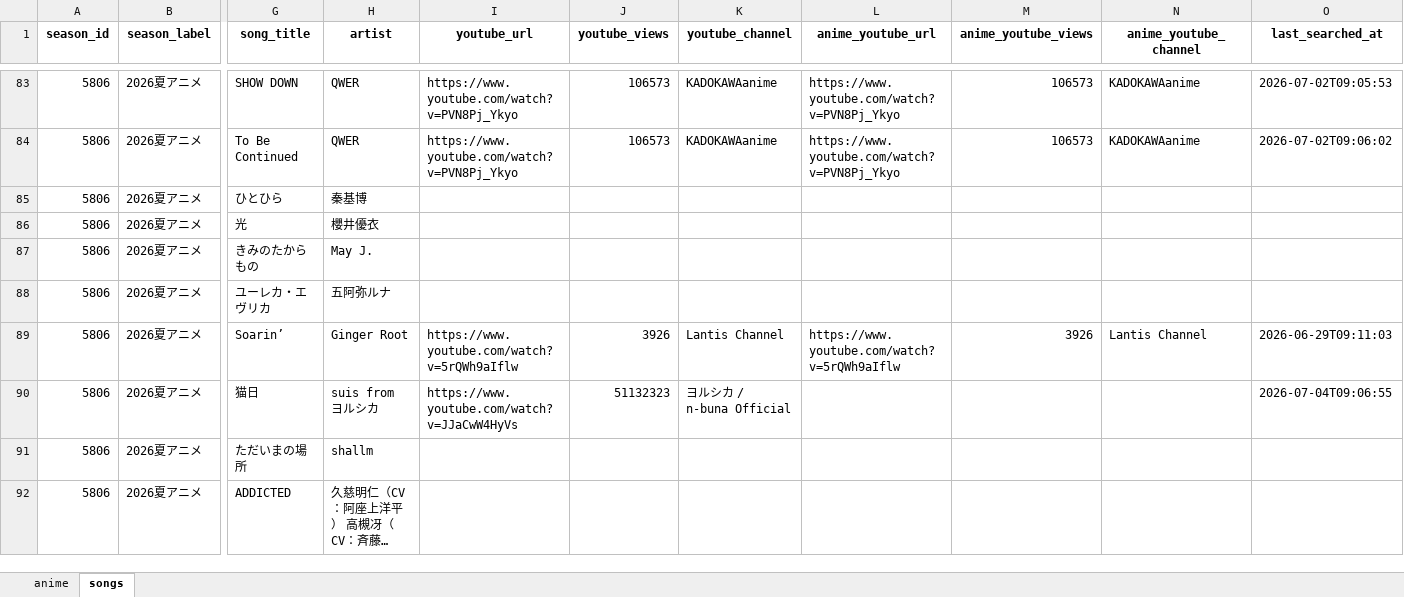
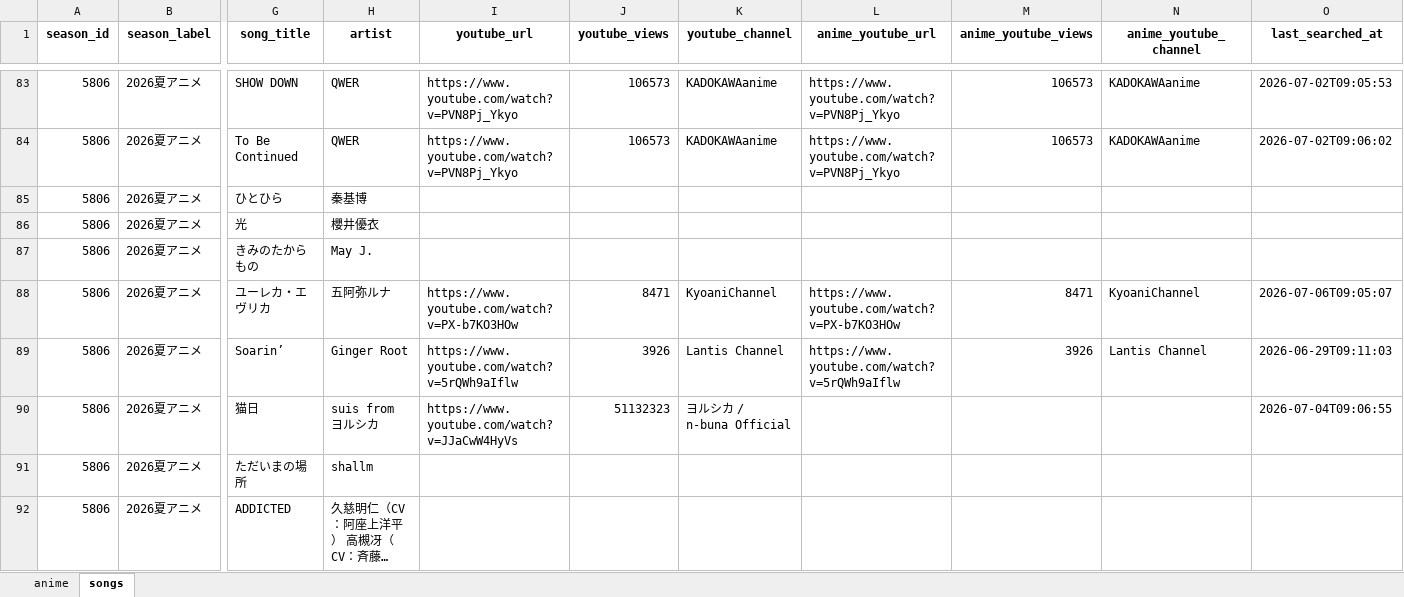
Before and after one commit to kageug/anime-list-updater, an Excel workbook: data/anime_list.xlsx, sheet songs, drawn as a sheet; only a part is shown, gaps mark what is left out; long unchanged cells end in …; values as stored, in another font and other column widths than the file's, no borders; the diff covers the shown part only; the diff names each change by its address in the sheet, - before the commit and + after, or states it on an @@ line.

Commit message:
auto: anime list update (PC) 2026-07-06

```diff
--- a/data/anime_list.xlsx (sheet songs)
+++ b/data/anime_list.xlsx (sheet songs)
-I88 (youtube_url): (empty)
+I88 (youtube_url): https://www.youtube.com/watch?v=PX-b7KO3HOw
-J88 (youtube_views): (empty)
+J88 (youtube_views): 8471
-K88 (youtube_channel): (empty)
+K88 (youtube_channel): KyoaniChannel
-L88 (anime_youtube_url): (empty)
+L88 (anime_youtube_url): https://www.youtube.com/watch?v=PX-b7KO3HOw
-M88 (anime_youtube_views): (empty)
+M88 (anime_youtube_views): 8471
-N88 (anime_youtube_channel): (empty)
+N88 (anime_youtube_channel): KyoaniChannel
-O88 (last_searched_at): (empty)
+O88 (last_searched_at): 2026-07-06T09:05:07
```
Also changed, not shown: 92 edited cells elsewhere in this sheet, 3 other files.
